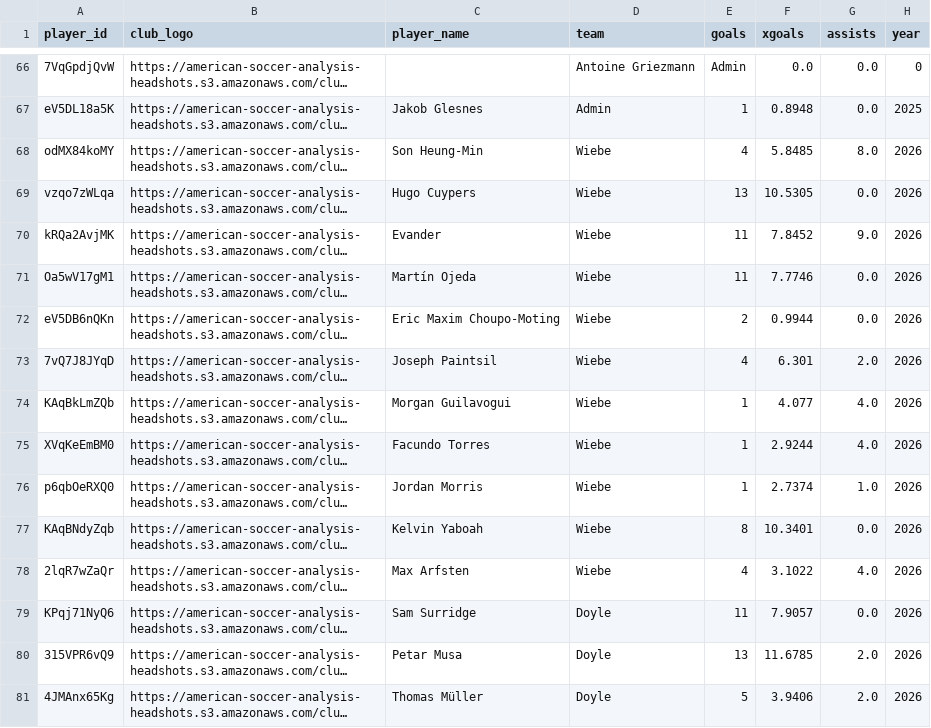
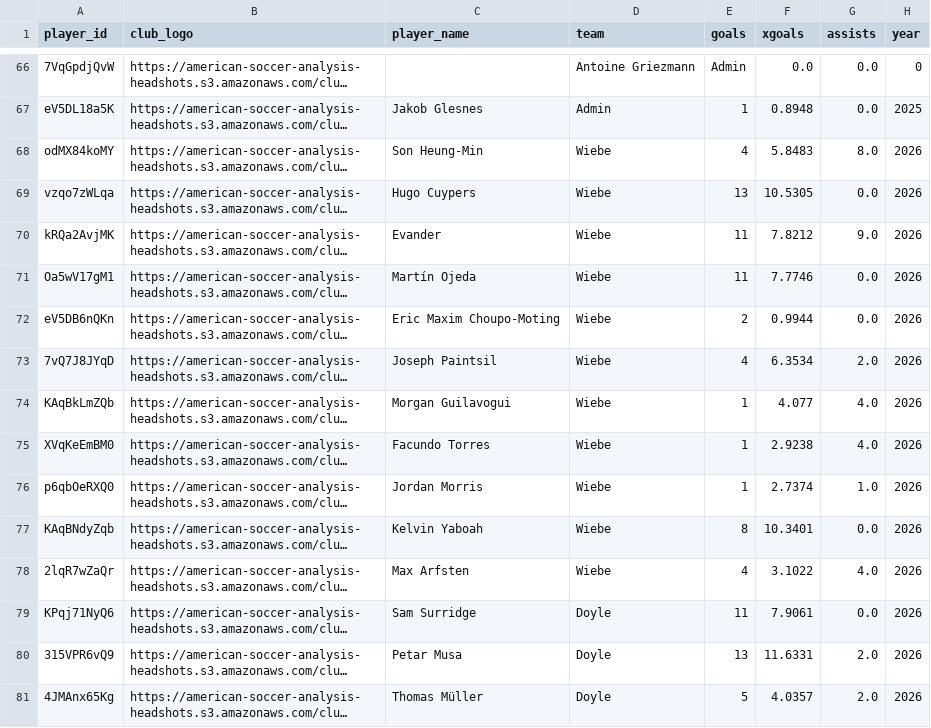
Before and after one commit to bgrnwd/soccerwise, a CSV file: src/standings.csv, drawn as a sheet; only a part is shown, gaps mark what is left out; long unchanged cells end in …; the diff covers the shown part only; the diff names each change by its address in the sheet, - before the commit and + after, or states it on an @@ line.

```diff
--- a/src/standings.csv
+++ b/src/standings.csv
-F68 (xgoals): 5.8485
+F68 (xgoals): 5.8483
-F70 (xgoals): 7.8452
+F70 (xgoals): 7.8212
-F73 (xgoals): 6.301
+F73 (xgoals): 6.3534
-F75 (xgoals): 2.9244
+F75 (xgoals): 2.9238
-F79 (xgoals): 7.9057
+F79 (xgoals): 7.9061
-F80 (xgoals): 11.6785
+F80 (xgoals): 11.6331
-F81 (xgoals): 3.9406
+F81 (xgoals): 4.0357
```
Also changed, not shown: 25 edited cells elsewhere in this file, src/over_under.csv, 2 other files.
